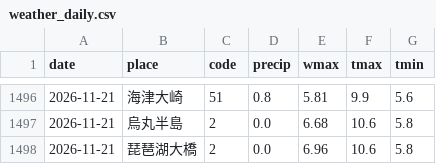
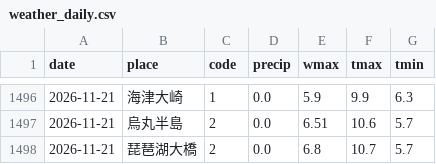
Before and after one commit to biwafishing/biwako-opendata, a CSV file: data/weather_daily.csv, drawn as a sheet; only a part is shown, gaps mark what is left out; the diff covers the shown part only.

```diff
--- a/data/weather_daily.csv
+++ b/data/weather_daily.csv
@@ -1496,3 +1496,3 @@ date,place,code,precip,wmax,tmax,tmin
-2026-11-21,海津大崎,51,0.8,5.81,9.9,5.6
-2026-11-21,烏丸半島,2,0.0,6.68,10.6,5.8
-2026-11-21,琵琶湖大橋,2,0.0,6.96,10.6,5.8
+2026-11-21,海津大崎,1,0.0,5.9,9.9,6.3
+2026-11-21,烏丸半島,2,0.0,6.51,10.6,5.7
+2026-11-21,琵琶湖大橋,2,0.0,6.8,10.7,5.7
```
Also changed, not shown: 1 added row, 1 removed row and 28 edited cells elsewhere in this file, data/observations.csv, data/rivers.csv, 5 other files.
